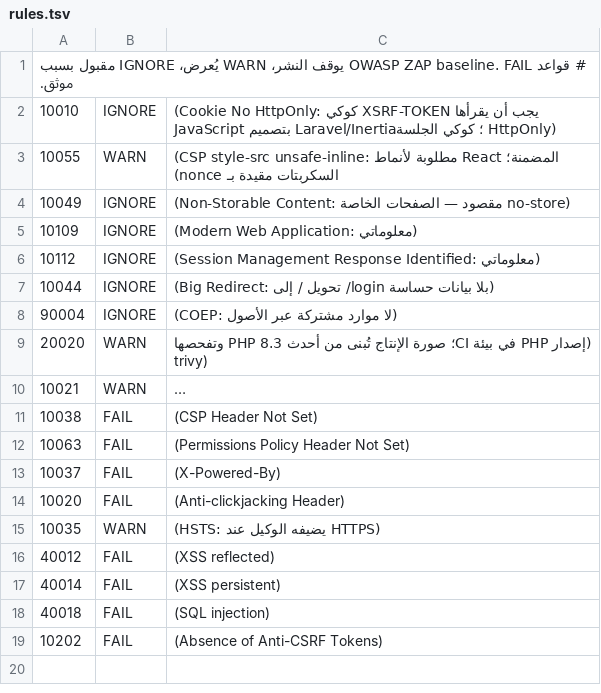
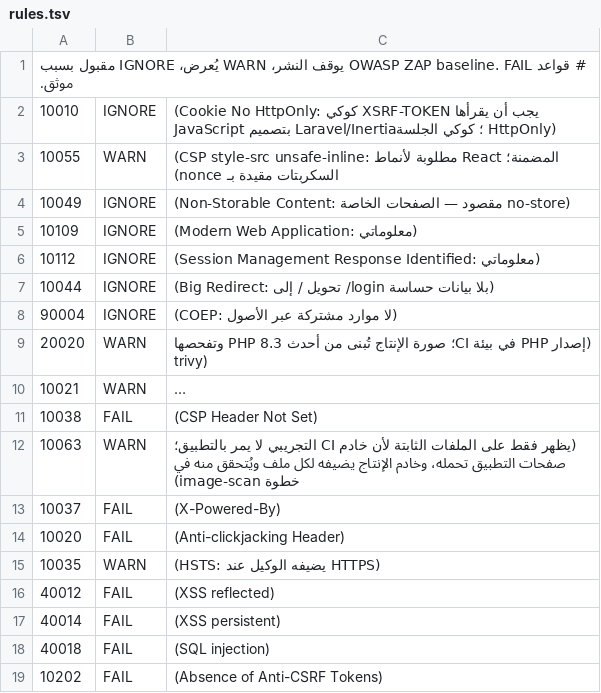
Before and after one commit to f7huma/my-skills, a TSV file: platform/.zap/rules.tsv, drawn as a sheet; long unchanged cells end in ….

```diff
--- a/platform/.zap/rules.tsv
+++ b/platform/.zap/rules.tsv
@@ -11,3 +11,3 @@
 10038	FAIL	(CSP Header Not Set)
-10063	FAIL	(Permissions Policy Header Not Set)
+10063	WARN	(يظهر فقط على الملفات الثابتة لأن خادم CI التجريبي لا يمر بالتطبيق؛ صفحات التطبيق تحمله، وخادم الإنتاج يضيفه لكل ملف ويُتحقق منه في خطوة image-scan)
 10037	FAIL	(X-Powered-By)
```
Also changed, not shown: 2 other files.
